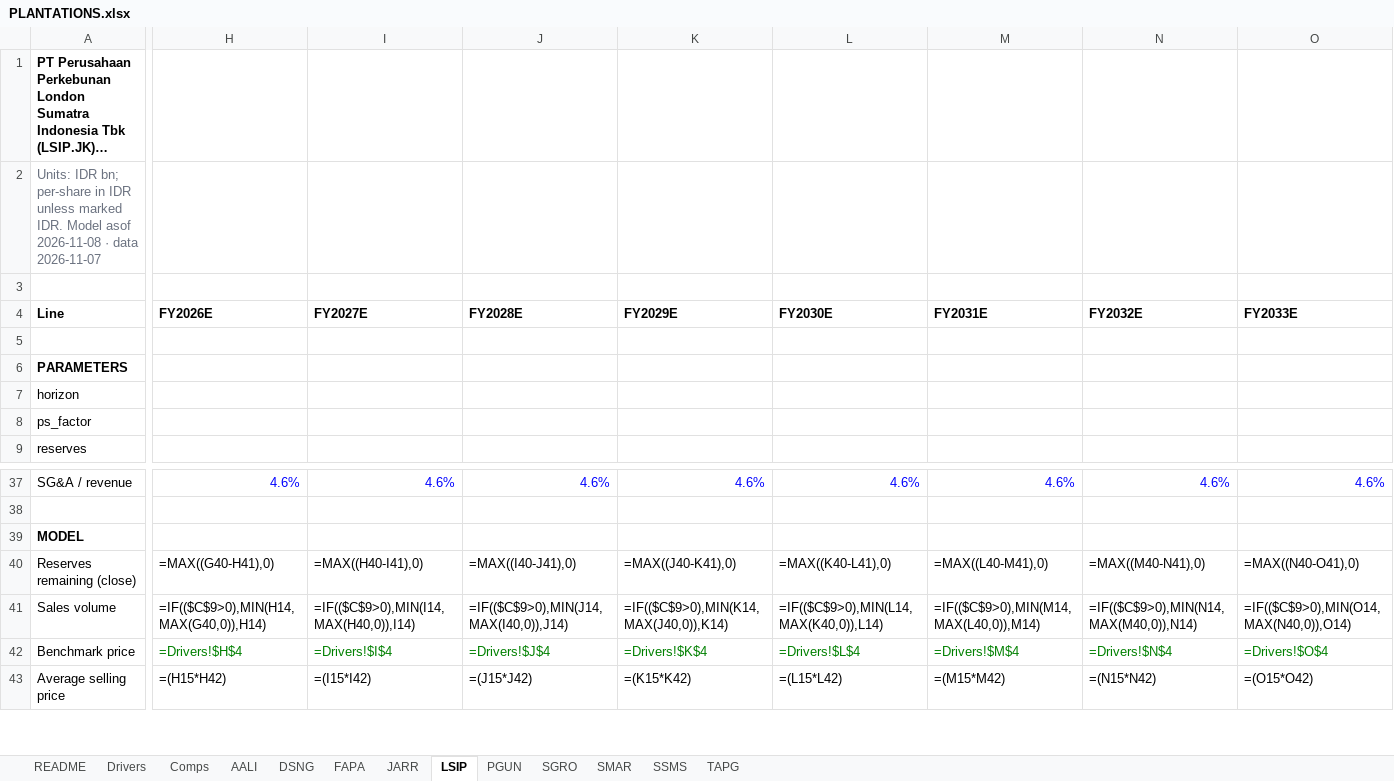
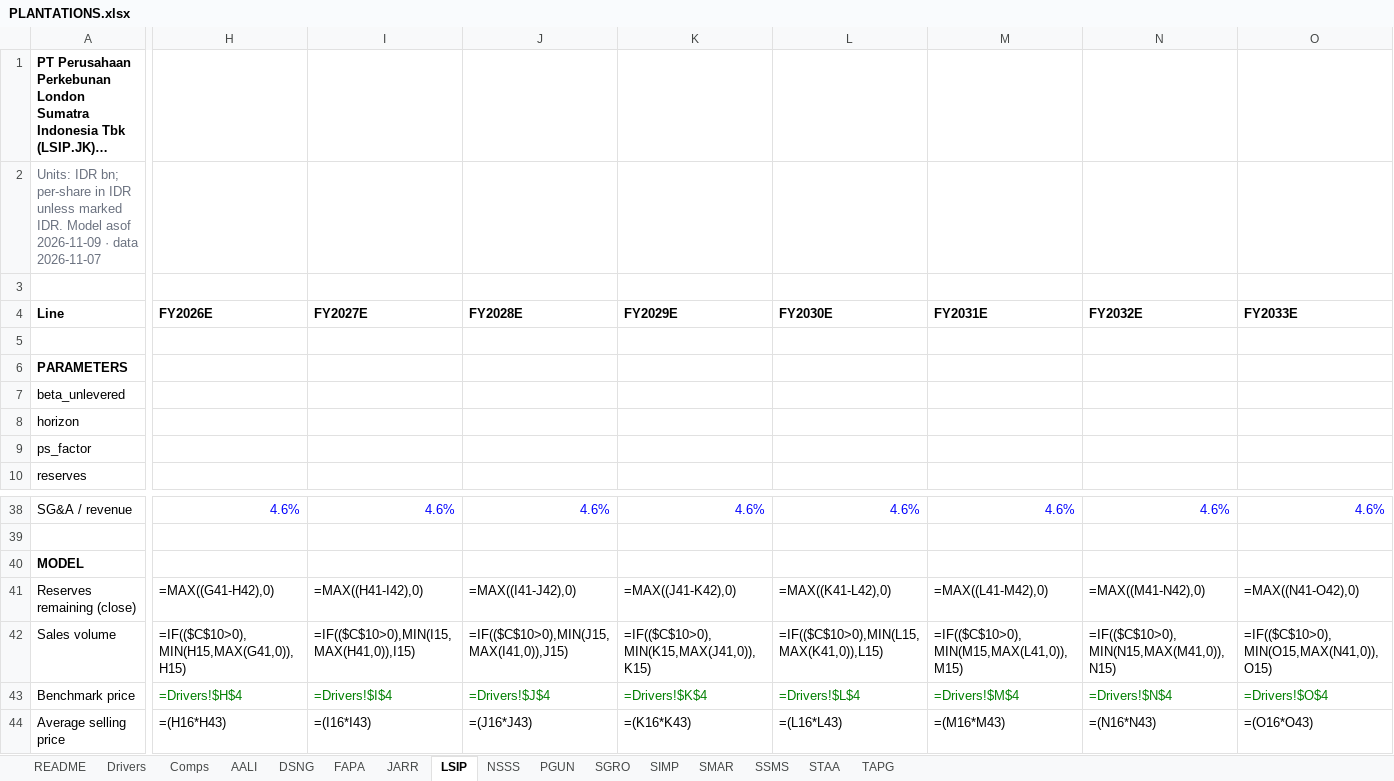
Before and after one commit to snipekick/sixsouth-dashboard, an Excel workbook: models/PLANTATIONS.xlsx, sheet LSIP, drawn as a sheet; only a part is shown, gaps mark what is left out; long unchanged cells end in …; values as stored, in another font and other column widths than the file's, no borders; formulas without a stored value are shown as written; addresses are those after the commit; rows hold the shown columns only; the diff covers the shown part only; the diff names each change by its address in the sheet, - before the commit and + after, or states it on an @@ line.

```diff
--- a/models/PLANTATIONS.xlsx (sheet LSIP)
+++ b/models/PLANTATIONS.xlsx (sheet LSIP)
+sheet tab: NSSS
+sheet tab: SIMP
+sheet tab: STAA
-A2 (Line): …Model asof 2026-11-08 · data…
+A2 (Line): …Model asof 2026-11-09 · data…
+row 7: beta_unlevered
-H41 (FY2026E): =MAX((G40-H41),0)
+H41 (FY2026E): =MAX((G41-H42),0)
-I41 (FY2027E): =MAX((H40-I41),0)
+I41 (FY2027E): =MAX((H41-I42),0)
-J41 (FY2028E): =MAX((I40-J41),0)
+J41 (FY2028E): =MAX((I41-J42),0)
-K41 (FY2029E): =MAX((J40-K41),0)
+K41 (FY2029E): =MAX((J41-K42),0)
-L41 (FY2030E): =MAX((K40-L41),0)
+L41 (FY2030E): =MAX((K41-L42),0)
-M41 (FY2031E): =MAX((L40-M41),0)
+M41 (FY2031E): =MAX((L41-M42),0)
-N41 (FY2032E): =MAX((M40-N41),0)
+N41 (FY2032E): =MAX((M41-N42),0)
-O41 (FY2033E): =MAX((N40-O41),0)
+O41 (FY2033E): =MAX((N41-O42),0)
-H42 (FY2026E): =IF(($C$9>0),MIN(H14,MAX(G40,0)),H14)
+H42 (FY2026E): =IF(($C$10>0),MIN(H15,MAX(G41,0)),H15)
-I42 (FY2027E): =IF(($C$9>0),MIN(I14,MAX(H40,0)),I14)
+I42 (FY2027E): =IF(($C$10>0),MIN(I15,MAX(H41,0)),I15)
-J42 (FY2028E): =IF(($C$9>0),MIN(J14,MAX(I40,0)),J14)
+J42 (FY2028E): =IF(($C$10>0),MIN(J15,MAX(I41,0)),J15)
-K42 (FY2029E): =IF(($C$9>0),MIN(K14,MAX(J40,0)),K14)
+K42 (FY2029E): =IF(($C$10>0),MIN(K15,MAX(J41,0)),K15)
-L42 (FY2030E): =IF(($C$9>0),MIN(L14,MAX(K40,0)),L14)
+L42 (FY2030E): =IF(($C$10>0),MIN(L15,MAX(K41,0)),L15)
-M42 (FY2031E): =IF(($C$9>0),MIN(M14,MAX(L40,0)),M14)
+M42 (FY2031E): =IF(($C$10>0),MIN(M15,MAX(L41,0)),M15)
-N42 (FY2032E): =IF(($C$9>0),MIN(N14,MAX(M40,0)),N14)
+N42 (FY2032E): =IF(($C$10>0),MIN(N15,MAX(M41,0)),N15)
-O42 (FY2033E): =IF(($C$9>0),MIN(O14,MAX(N40,0)),O14)
+O42 (FY2033E): =IF(($C$10>0),MIN(O15,MAX(N41,0)),O15)
-H44 (FY2026E): =(H15*H42)
+H44 (FY2026E): =(H16*H43)
-I44 (FY2027E): =(I15*I42)
+I44 (FY2027E): =(I16*I43)
-J44 (FY2028E): =(J15*J42)
+J44 (FY2028E): =(J16*J43)
-K44 (FY2029E): =(K15*K42)
+K44 (FY2029E): =(K16*K43)
-L44 (FY2030E): =(L15*L42)
+L44 (FY2030E): =(L16*L43)
-M44 (FY2031E): =(M15*M42)
+M44 (FY2031E): =(M16*M43)
-N44 (FY2032E): =(N15*N42)
+N44 (FY2032E): =(N16*N43)
-O44 (FY2033E): =(O15*O42)
+O44 (FY2033E): =(O16*O43)
```
Also changed, not shown: 11 added rows, 11 removed rows and 620 edited cells elsewhere in this sheet, sheet AALI, sheet DSNG, sheet Comps, sheet README, sheet PGUN, sheet SGRO, 5 more sheets, models/POWER_UTILITIES.xlsx, models/TELCO.xlsx, 29 other files.
